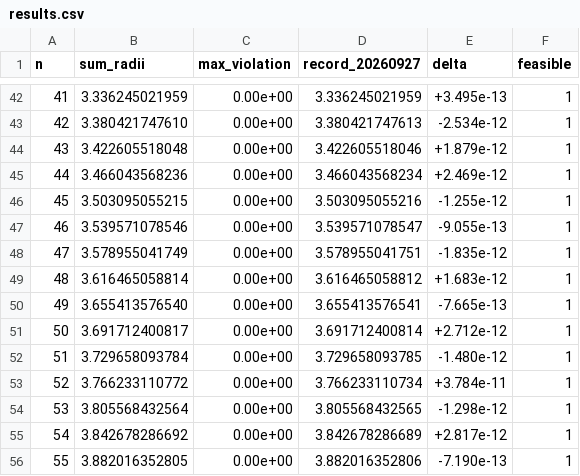
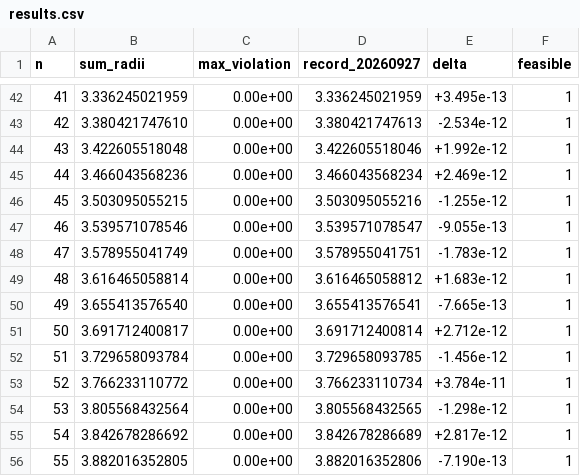
Before and after one commit to jasonzliang/circle-packing-sota, a CSV file: sota/si-v2-20260927/results.csv, drawn as a sheet; only a part is shown, gaps mark what is left out.

```diff
--- a/sota/si-v2-20260927/results.csv
+++ b/sota/si-v2-20260927/results.csv
@@ -43,3 +43,3 @@ n,sum_radii,max_violation,record_20260927,delta,feasible
 42,3.380421747610,0.00e+00,3.380421747613,-2.534e-12,1
-43,3.422605518048,0.00e+00,3.422605518046,+1.879e-12,1
+43,3.422605518048,0.00e+00,3.422605518046,+1.992e-12,1
 44,3.466043568236,0.00e+00,3.466043568234,+2.469e-12,1
@@ -47,3 +47,3 @@ n,sum_radii,max_violation,record_20260927,delta,feasible
 46,3.539571078546,0.00e+00,3.539571078547,-9.055e-13,1
-47,3.578955041749,0.00e+00,3.578955041751,-1.835e-12,1
+47,3.578955041749,0.00e+00,3.578955041751,-1.783e-12,1
 48,3.616465058814,0.00e+00,3.616465058812,+1.683e-12,1
@@ -51,3 +51,3 @@ n,sum_radii,max_violation,record_20260927,delta,feasible
 50,3.691712400817,0.00e+00,3.691712400814,+2.712e-12,1
-51,3.729658093784,0.00e+00,3.729658093785,-1.480e-12,1
+51,3.729658093784,0.00e+00,3.729658093785,-1.456e-12,1
 52,3.766233110772,0.00e+00,3.766233110734,+3.784e-11,1
```
Also changed, not shown: 9 other files.
